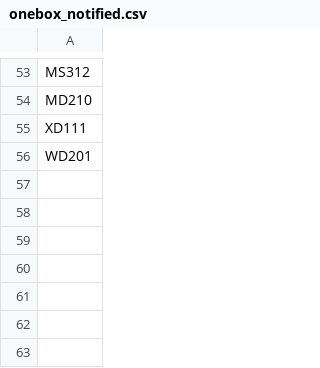
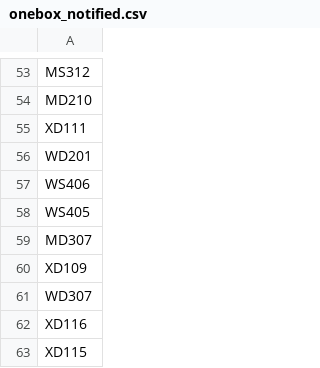
Before and after one commit to fraser-langton/ausopen_thumbnails, a CSV file: onebox_notified.csv, drawn as a sheet; only a part is shown, gaps mark what is left out.

```diff
--- a/onebox_notified.csv
+++ b/onebox_notified.csv
@@ -56 +56,8 @@ XD111
 WD201
+WS406
+WS405
+MD307
+XD109
+WD307
+XD116
+XD115
```
Also changed, not shown: game_notified.csv, 15 other files.
